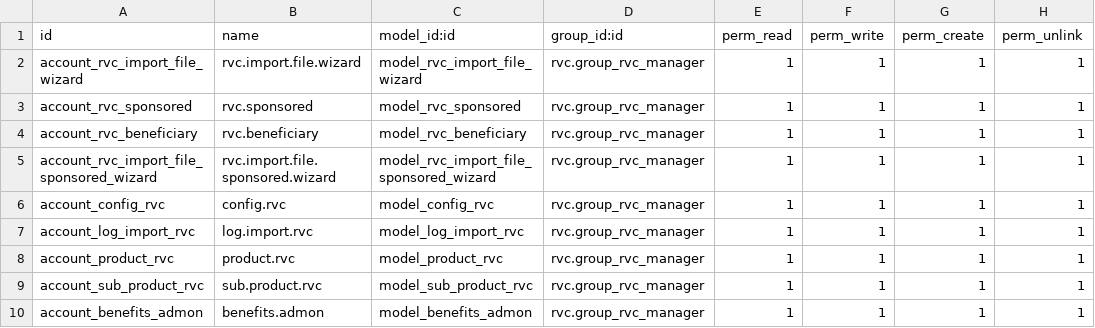
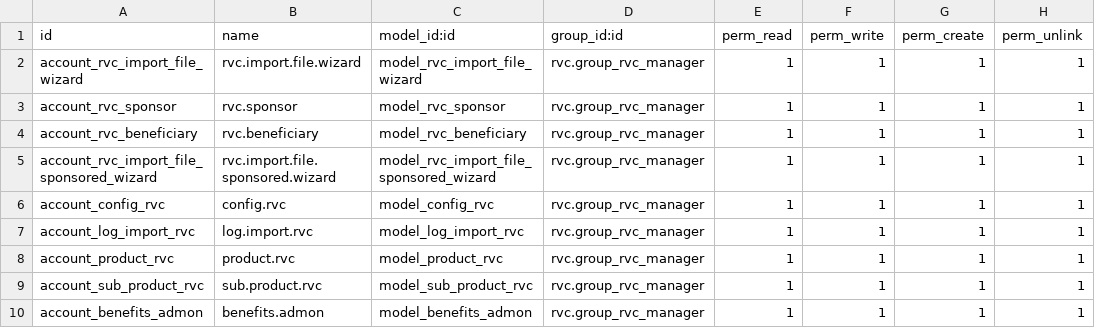
Before and after one commit to jslogyca/Logyca, a CSV file: rvc/security/ir.model.access.csv, drawn as a sheet.

Commit message:
[REF] model rvc_sponsored renamed to rvc_sponsor

```diff
--- a/rvc/security/ir.model.access.csv
+++ b/rvc/security/ir.model.access.csv
@@ -2,3 +2,3 @@ id,name,model_id:id,group_id:id,perm_read,perm_write,perm_create,perm_unlink
 account_rvc_import_file_wizard,rvc.import.file.wizard,model_rvc_import_file_wizard,rvc.group_rvc_manager,1,1,1,1
-account_rvc_sponsored,rvc.sponsored,model_rvc_sponsored,rvc.group_rvc_manager,1,1,1,1
+account_rvc_sponsor,rvc.sponsor,model_rvc_sponsor,rvc.group_rvc_manager,1,1,1,1
 account_rvc_beneficiary,rvc.beneficiary,model_rvc_beneficiary,rvc.group_rvc_manager,1,1,1,1
```
Also changed, not shown: 10 other files.
